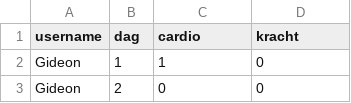
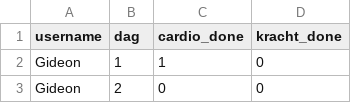
Before and after one commit to Gideonschaeffer/sport-app, a CSV file: progress.csv, drawn as a sheet; only a part is shown.

Commit message:
ik ben er klaar mee

```diff
--- a/progress.csv
+++ b/progress.csv
@@ -1,2 +1,2 @@
-username;dag;cardio;kracht
+username;dag;cardio_done;kracht_done
 Gideon;1;1;0
```
